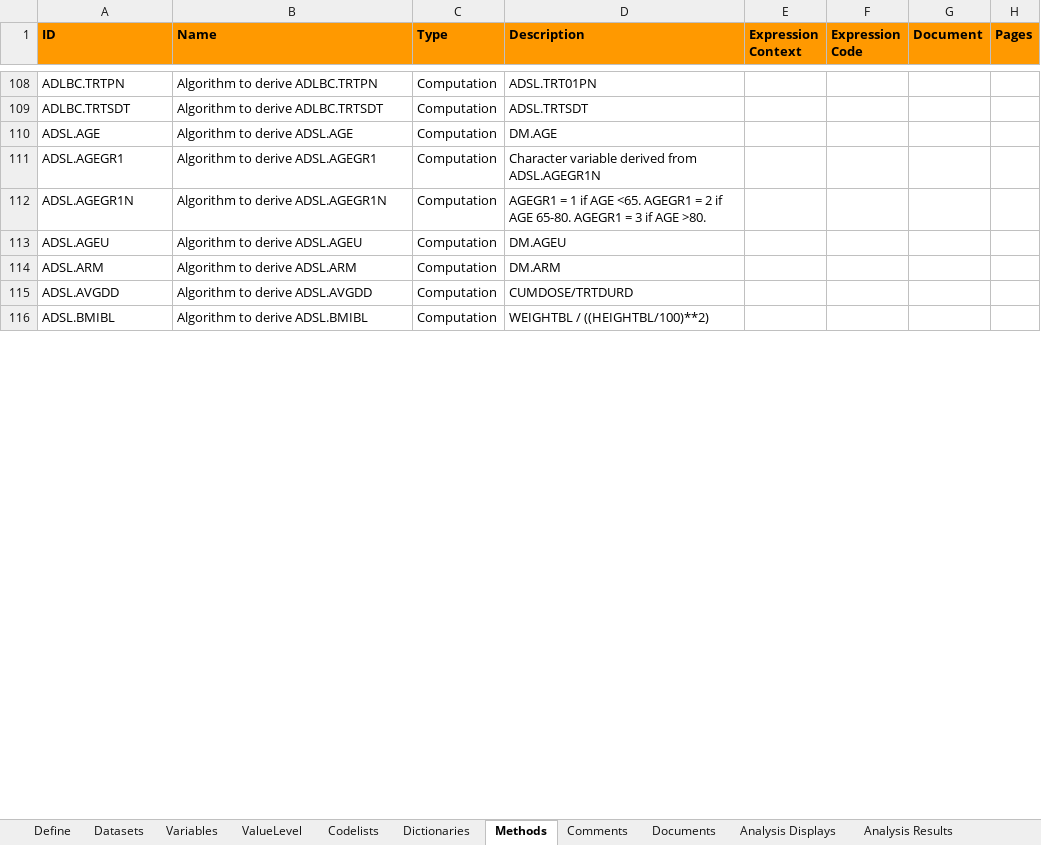
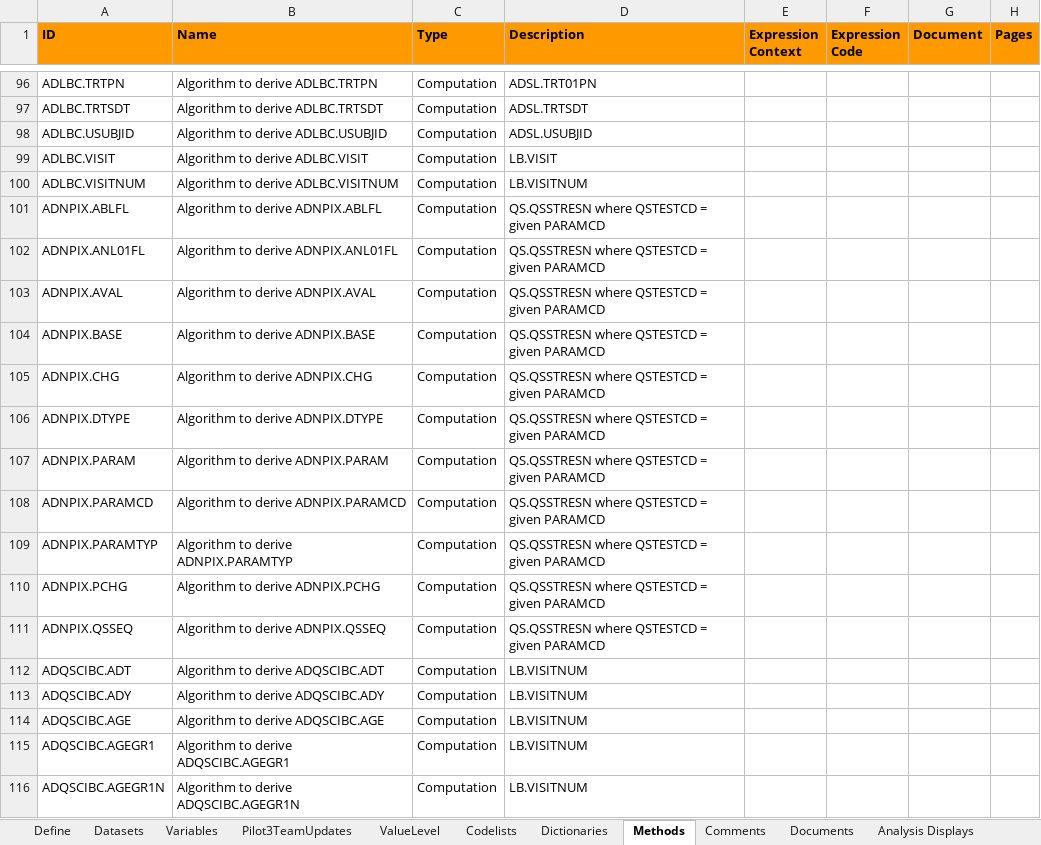
Before and after one commit to RConsortium/submissions-pilot1, an Excel workbook: adam/TDF_ADaM - Pilot 3 Team updated.xlsx, sheet Methods, drawn as a sheet; only a part is shown, gaps mark what is left out; the shorter side is filled out with more unchanged rows; values as stored, in another font and other column widths than the file's, no borders; charts and pictures not drawn; the diff covers the shown part only; the diff names each change by its address in the sheet, - before the commit and + after, or states it on an @@ line.

```diff
--- a/adam/TDF_ADaM - Pilot 3 Team updated.xlsx (sheet Methods)
+++ b/adam/TDF_ADaM - Pilot 3 Team updated.xlsx (sheet Methods)
+sheet tab: Pilot3TeamUpdates
+row 98: ADLBC.USUBJID | Algorithm to derive ADLBC.USUBJID | Computation | ADSL.USUBJID
+row 99: ADLBC.VISIT | Algorithm to derive ADLBC.VISIT | Computation | LB.VISIT
+row 100: ADLBC.VISITNUM | Algorithm to derive ADLBC.VISITNUM | Computation | LB.VISITNUM
+row 101: ADNPIX.ABLFL | Algorithm to derive ADNPIX.ABLFL | Computation | QS.QSSTRESN where QSTESTCD = given PARAMCD
+row 102: ADNPIX.ANL01FL | Algorithm to derive ADNPIX.ANL01FL | Computation | QS.QSSTRESN where QSTESTCD = given PARAMCD
+row 103: ADNPIX.AVAL | Algorithm to derive ADNPIX.AVAL | Computation | QS.QSSTRESN where QSTESTCD = given PARAMCD
+row 104: ADNPIX.BASE | Algorithm to derive ADNPIX.BASE | Computation | QS.QSSTRESN where QSTESTCD = given PARAMCD
+row 105: ADNPIX.CHG | Algorithm to derive ADNPIX.CHG | Computation | QS.QSSTRESN where QSTESTCD = given PARAMCD
+row 106: ADNPIX.DTYPE | Algorithm to derive ADNPIX.DTYPE | Computation | QS.QSSTRESN where QSTESTCD = given PARAMCD
+row 107: ADNPIX.PARAM | Algorithm to derive ADNPIX.PARAM | Computation | QS.QSSTRESN where QSTESTCD = given PARAMCD
+row 108: ADNPIX.PARAMCD | Algorithm to derive ADNPIX.PARAMCD | Computation | QS.QSSTRESN where QSTESTCD = given PARAMCD
+row 109: ADNPIX.PARAMTYP | Algorithm to derive ADNPIX.PARAMTYP | Computation | QS.QSSTRESN where QSTESTCD = given PARAMCD
+row 110: ADNPIX.PCHG | Algorithm to derive ADNPIX.PCHG | Computation | QS.QSSTRESN where QSTESTCD = given PARAMCD
+row 111: ADNPIX.QSSEQ | Algorithm to derive ADNPIX.QSSEQ | Computation | QS.QSSTRESN where QSTESTCD = given PARAMCD
+row 112: ADQSCIBC.ADT | Algorithm to derive ADQSCIBC.ADT | Computation | LB.VISITNUM
+row 113: ADQSCIBC.ADY | Algorithm to derive ADQSCIBC.ADY | Computation | LB.VISITNUM
+row 114: ADQSCIBC.AGE | Algorithm to derive ADQSCIBC.AGE | Computation | LB.VISITNUM
+row 115: ADQSCIBC.AGEGR1 | Algorithm to derive ADQSCIBC.AGEGR1 | Computation | LB.VISITNUM
+row 116: ADQSCIBC.AGEGR1N | Algorithm to derive ADQSCIBC.AGEGR1N | Computation | LB.VISITNUM
```
Also changed, not shown: 100 added rows, 2 removed rows, 11 moved rows, 13 edited cells and cell formats elsewhere in this sheet, sheet Codelists, sheet Variables, sheet ValueLevel, sheet Datasets, sheet Comments, formulas that keep their value, charts or pictures.
